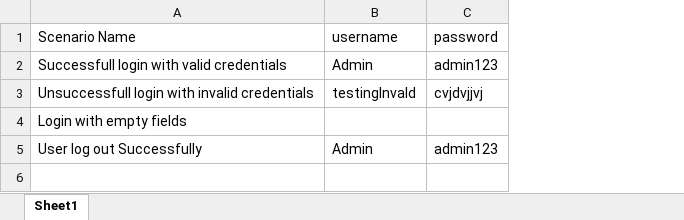
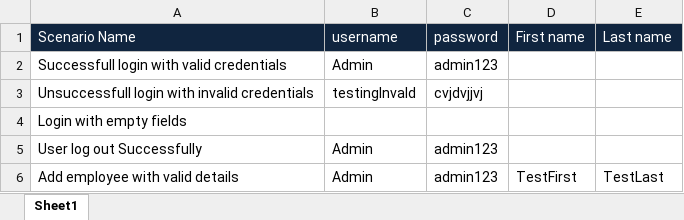
Before and after one commit to aniketraut99/Mini_Project, an Excel workbook: target/test-classes/TestData1.xlsx, sheet Sheet1, drawn as a sheet; values as stored, in another font and other column widths than the file's, no borders; the diff names each change by its address in the sheet, - before the commit and + after, or states it on an @@ line.

Commit message:
Add employee and toast message validation

```diff
--- a/target/test-classes/TestData1.xlsx (sheet Sheet1)
+++ b/target/test-classes/TestData1.xlsx (sheet Sheet1)
+column D (First name), empty
+column E (Last name), empty
@@ A1:C1 fill: none → #10253F, text colour: black → #FFFFFF @@
+row 6: Add employee with valid details | Admin | admin123 | TestFirst | TestLast
```
Also changed, not shown: 43 other files.
